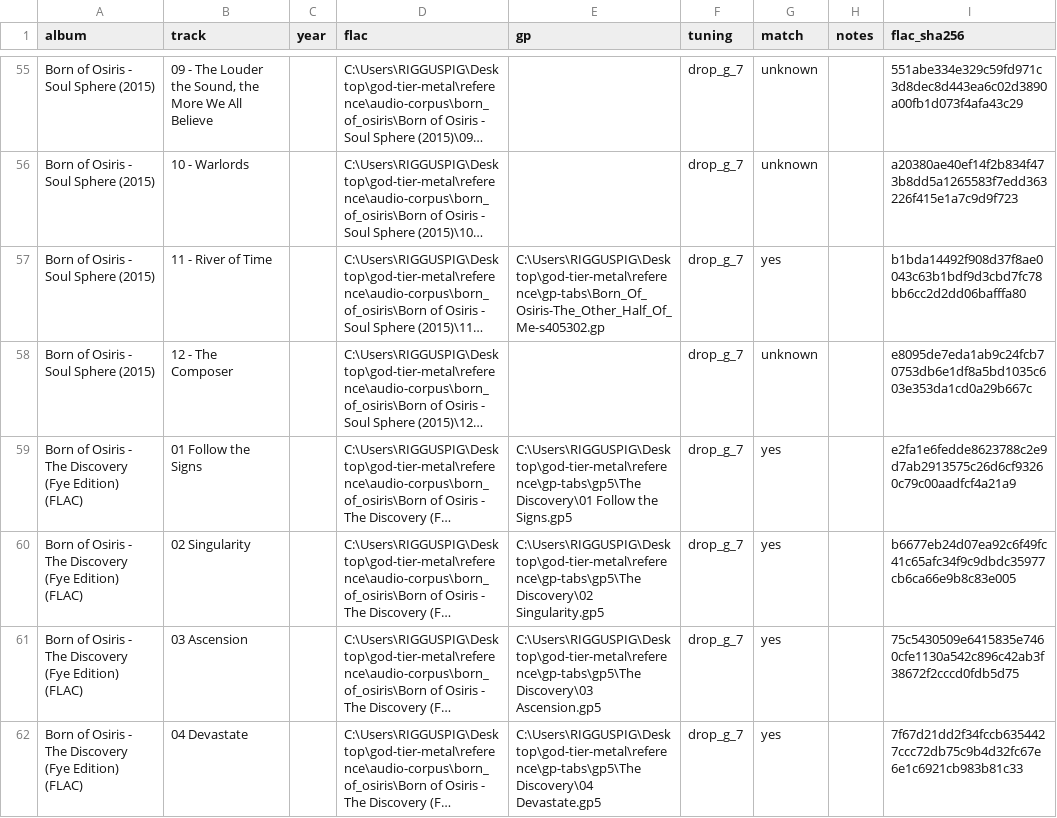
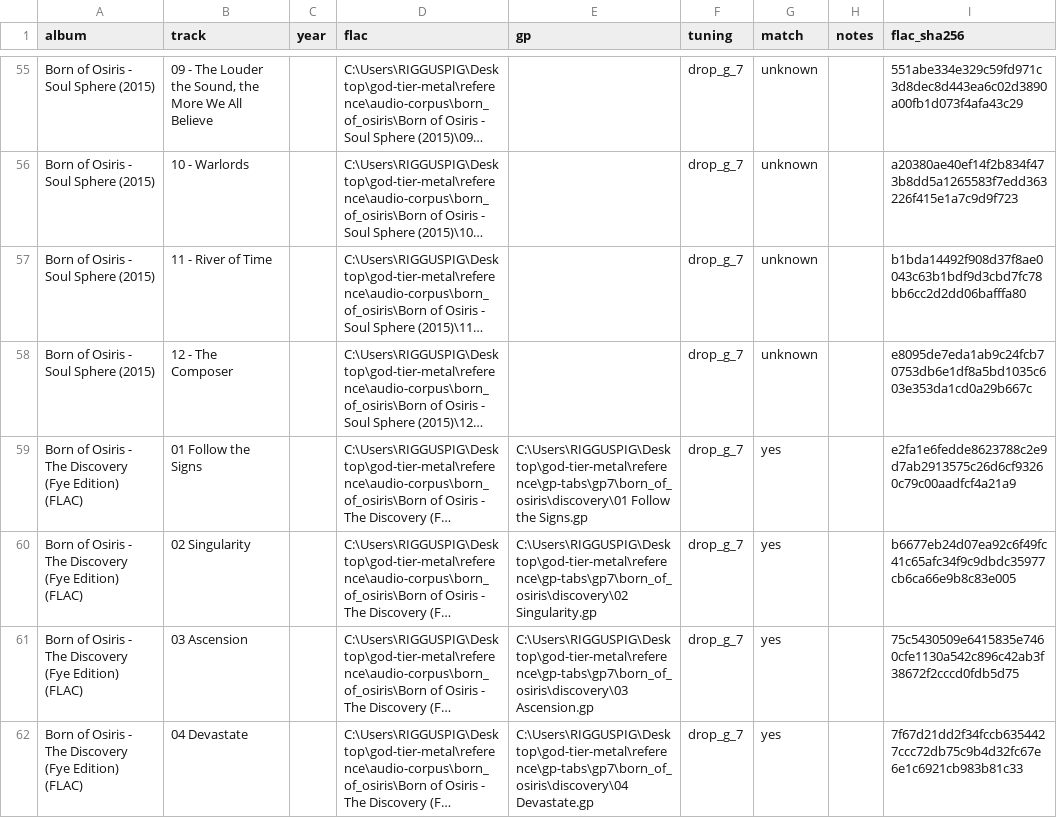
Before and after one commit to z2wgv7dc4h-alt/1222, a CSV file: tools/boo-lab/data/map.csv, drawn as a sheet; only a part is shown, gaps mark what is left out; long unchanged cells end in …; the diff covers the shown part only; the diff names each change by its address in the sheet, - before the commit and + after, or states it on an @@ line.

```diff
--- a/tools/boo-lab/data/map.csv
+++ b/tools/boo-lab/data/map.csv
-E57 (gp): C:\Users\RIGGUSPIG\Desktop\god-tier-metal\reference\gp-tabs\Born_Of_Osiris-The_Other_Half_Of_Me-s405302.gp
+E57 (gp): (empty)
-G57 (match): yes
+G57 (match): unknown
-E59 (gp): C:\Users\RIGGUSPIG\Desktop\god-tier-metal\reference\gp-tabs\gp5\The Discovery\01 Follow the Signs.gp5
+E59 (gp): C:\Users\RIGGUSPIG\Desktop\god-tier-metal\reference\gp-tabs\gp7\born_of_osiris\discovery\01 Follow the Signs.gp
-E60 (gp): C:\Users\RIGGUSPIG\Desktop\god-tier-metal\reference\gp-tabs\gp5\The Discovery\02 Singularity.gp5
+E60 (gp): C:\Users\RIGGUSPIG\Desktop\god-tier-metal\reference\gp-tabs\gp7\born_of_osiris\discovery\02 Singularity.gp
-E61 (gp): C:\Users\RIGGUSPIG\Desktop\god-tier-metal\reference\gp-tabs\gp5\The Discovery\03 Ascension.gp5
+E61 (gp): C:\Users\RIGGUSPIG\Desktop\god-tier-metal\reference\gp-tabs\gp7\born_of_osiris\discovery\03 Ascension.gp
-E62 (gp): C:\Users\RIGGUSPIG\Desktop\god-tier-metal\reference\gp-tabs\gp5\The Discovery\04 Devastate.gp5
+E62 (gp): C:\Users\RIGGUSPIG\Desktop\god-tier-metal\reference\gp-tabs\gp7\born_of_osiris\discovery\04 Devastate.gp
```
Also changed, not shown: 53 edited cells elsewhere in this file, 28 other files.
